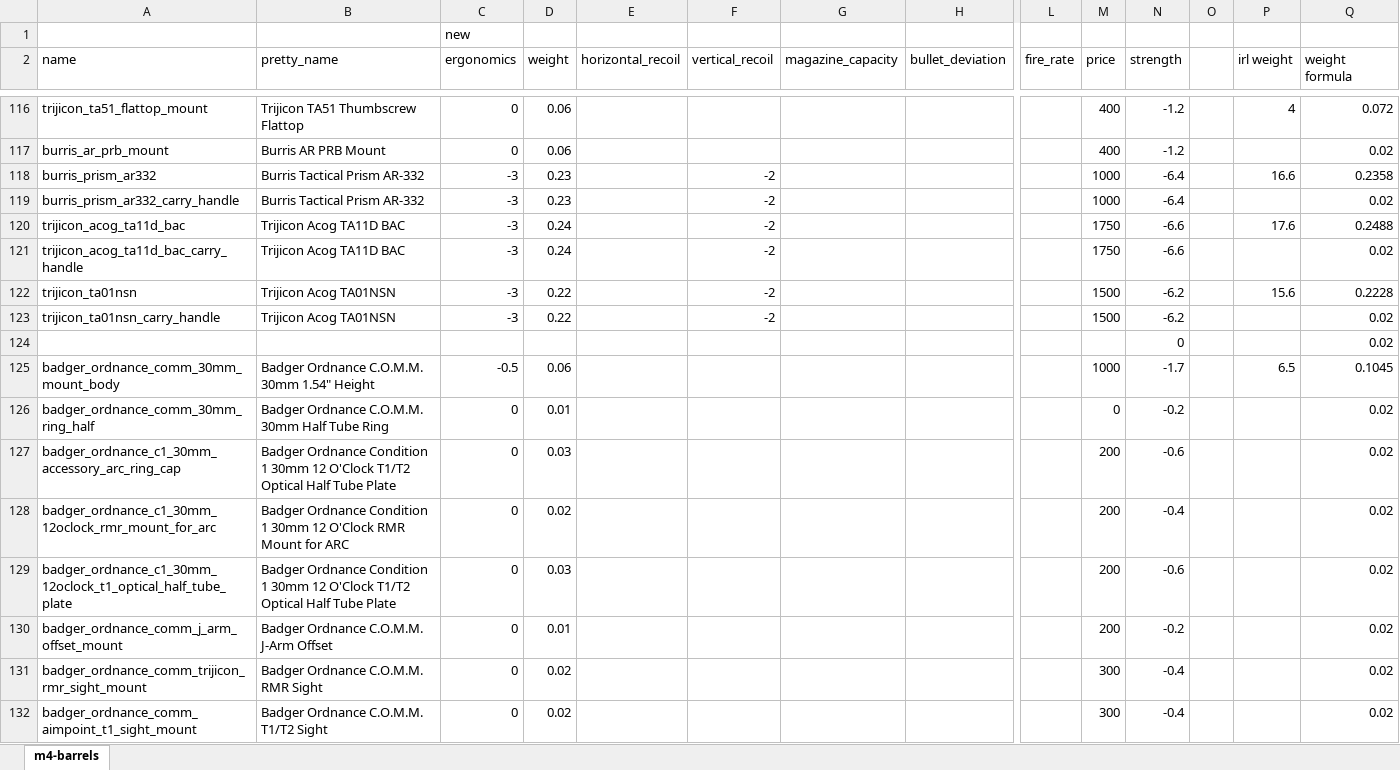
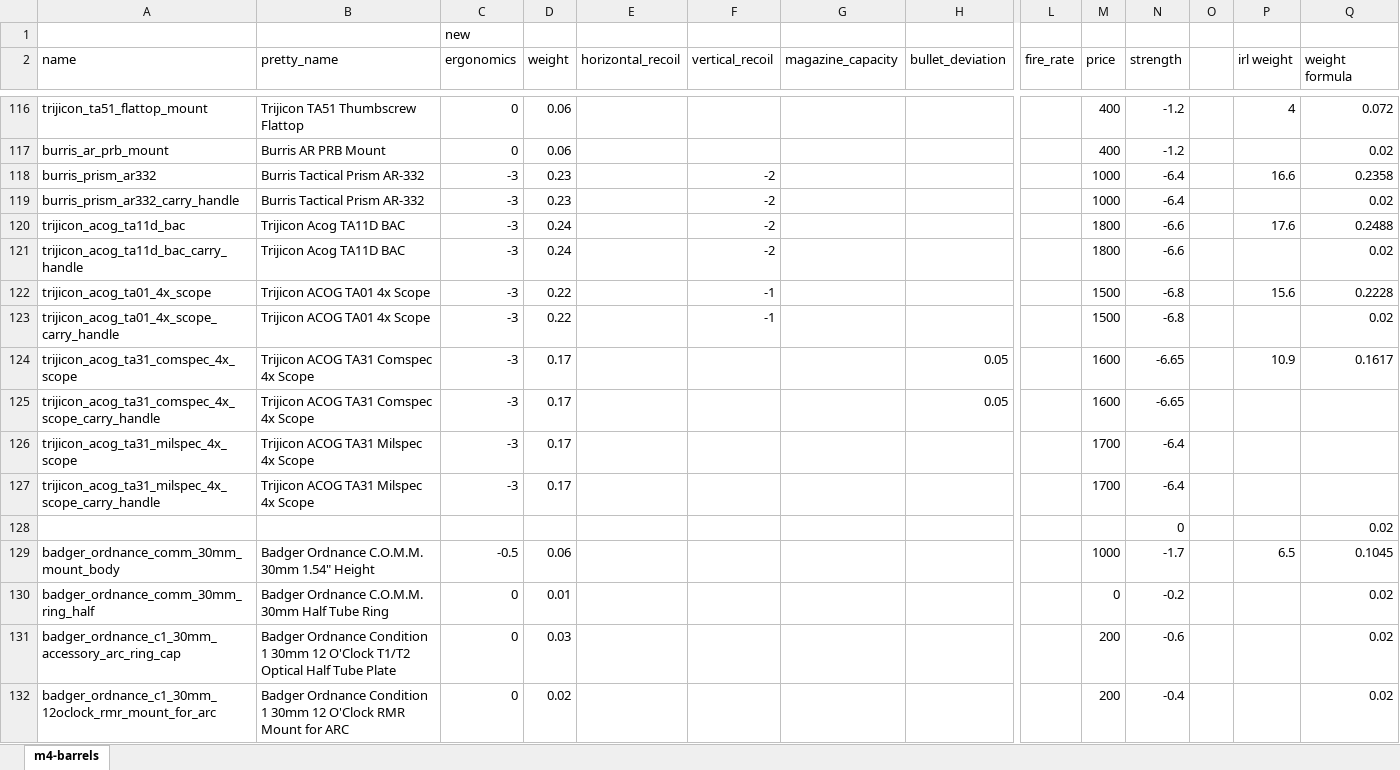
Before and after one commit to refact0r/deadline-balancing, an Excel workbook: changes/optics.xlsx, sheet m4-barrels, drawn as a sheet; only a part is shown, gaps mark what is left out; the shorter side is filled out with more unchanged rows; values as stored, in another font and other column widths than the file's, no borders; rows hold the shown columns only; the diff names each change by its address in the sheet, - before the commit and + after, or states it on an @@ line.

Commit message:
update and add new acogs

```diff
--- a/changes/optics.xlsx (sheet m4-barrels)
+++ b/changes/optics.xlsx (sheet m4-barrels)
-M120:M121 (price): 1750
+M120:M121 (price): 1800
-A122 (name): trijicon_ta01nsn
+A122 (name): trijicon_acog_ta01_4x_scope
-B122:B123 (pretty_name): Trijicon Acog TA01NSN
+B122:B123 (pretty_name): Trijicon ACOG TA01 4x Scope
-F122:F123 (vertical_recoil): -2
+F122:F123 (vertical_recoil): -1
-N122:N123 (strength): -6.2
+N122:N123 (strength): -6.8
-A123 (name): trijicon_ta01nsn_carry_handle
+A123 (name): trijicon_acog_ta01_4x_scope_carry_handle
+row 124: trijicon_acog_ta31_comspec_4x_scope | Trijicon ACOG TA31 Comspec 4x Scope | -3 | 0.17 |  |  |  | 0.05 |  | 1600 | -6.65 |  | 10.9 | 0.1617
+row 125: trijicon_acog_ta31_comspec_4x_scope_carry_handle | Trijicon ACOG TA31 Comspec 4x Scope | -3 | 0.17 |  |  |  | 0.05 |  | 1600 | -6.65
+row 126: trijicon_acog_ta31_milspec_4x_scope | Trijicon ACOG TA31 Milspec 4x Scope | -3 | 0.17 |  |  |  |  |  | 1700 | -6.4
+row 127: trijicon_acog_ta31_milspec_4x_scope_carry_handle | Trijicon ACOG TA31 Milspec 4x Scope | -3 | 0.17 |  |  |  |  |  | 1700 | -6.4
```
Also changed, not shown: 3 other files.
